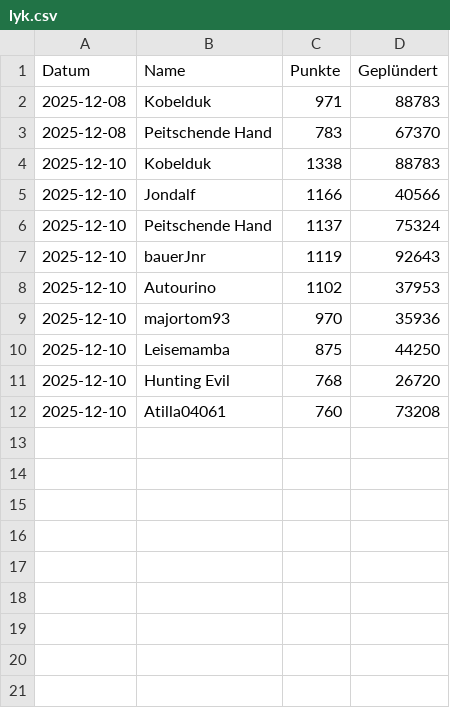
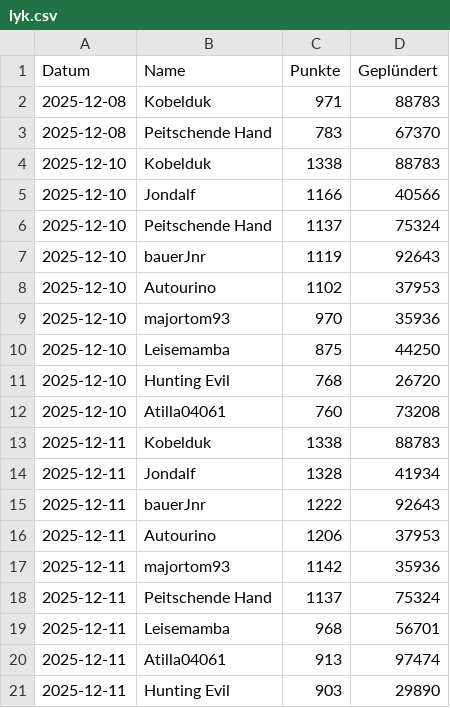
Before and after one commit to ZarestiaDev/dev, a CSV file: data/lyk.csv, drawn as a sheet; the diff names each change by its address in the sheet, - before the commit and + after, or states it on an @@ line.

Commit message:
Update lyk - 2025-12-11

```diff
--- a/data/lyk.csv
+++ b/data/lyk.csv
+row 13: 2025-12-11 | Kobelduk | 1338 | 88783
+row 14: 2025-12-11 | Jondalf | 1328 | 41934
+row 15: 2025-12-11 | bauerJnr | 1222 | 92643
+row 16: 2025-12-11 | Autourino | 1206 | 37953
+row 17: 2025-12-11 | majortom93 | 1142 | 35936
+row 18: 2025-12-11 | Peitschende Hand | 1137 | 75324
+row 19: 2025-12-11 | Leisemamba | 968 | 56701
+row 20: 2025-12-11 | Atilla04061 | 913 | 97474
+row 21: 2025-12-11 | Hunting Evil | 903 | 29890
```
